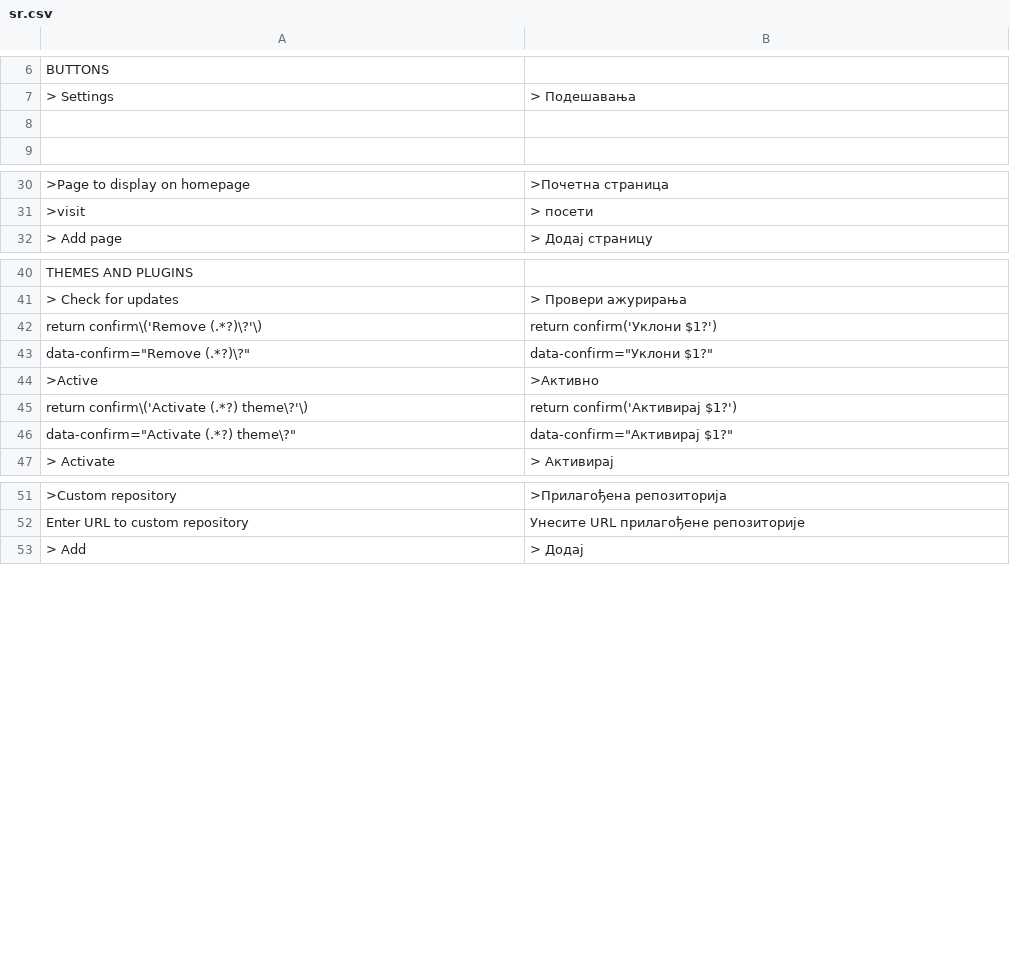
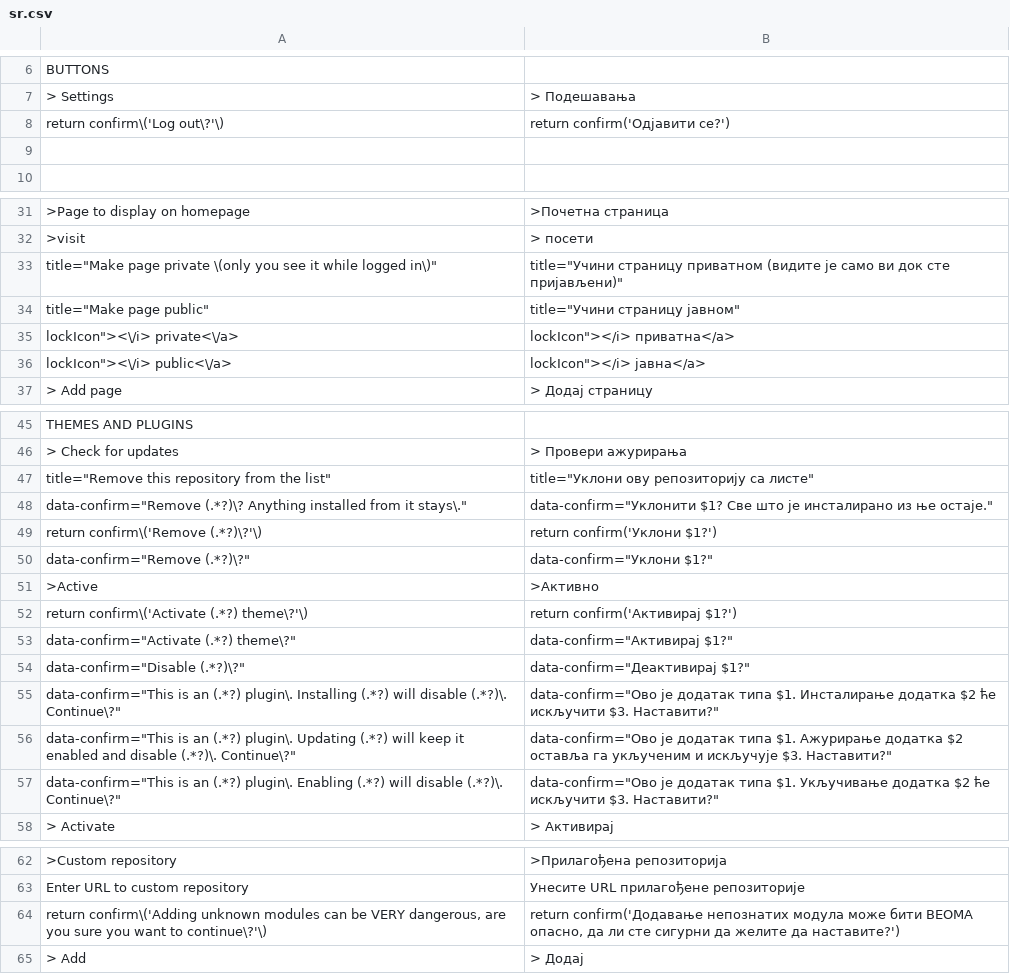
Before and after one commit to robiso/translation-serbian, a CSV file: sr.csv, drawn as a sheet; only a part is shown, gaps mark what is left out; the diff covers the shown part only; the diff names each change by its address in the sheet, - before the commit and + after, or states it on an @@ line.

Commit message:
translation-serbian 1.0.3: 3.7.0 rows complete (Disable and group confirms, private pages, repository removal); model draft, review welcome
Rows added (13), left-hand sides in the translation-german pattern so they match
the same admin HTML on WonderCMS 3.1.4 to 3.7.0:
- Log out confirm (return confirm shape, every core that has it)
- menu row title "Make page private (only you see it while logged in)" (3.7.0)
- menu row title "Make page public" (3.7.0)
- menu row label "private" (3.7.0)
- menu row label "public" (3.7.0)
- title "Remove this repository from the list" (3.7.0)
- repository remove confirm "Remove <url>? Anything installed from it stays." (3.7.0; placed above the generic Remove rows)
- plugin Disable confirm (data-confirm since 3.6.0)
- exclusive-group confirm on Install (data-confirm since 3.6.0)
- exclusive-group confirm on Update (data-confirm since 3.6.0)
- exclusive-group confirm on Enable (data-confirm since 3.6.0)
- custom module Add warning confirm (return confirm shape)
- force HTTPS confirm (return confirm shape)

MODEL DRAFT: the new wording was written by an AI model (Claude Opus 5.5)
without a native-speaker review. Corrections from speakers are welcome as
issues or pull requests. Rows that were already correct are unchanged.

Tested before the push: the CSV through the plugin's own str_getcsv call on
PHP 8.5 (every row two fields, no deprecation), every produced onclick
compiles under node, and the plugin installed on stock 3.1.4, 3.6.0 and the
3.7.0 branch head with a second theme and a test file: the admin page
reaches </html> with no PHP warning, and the delete-page, file-delete,
Remove and Activate confirms render translated (onclick on 3.6.0 and older,
data-confirm on 3.7.0).

Version 1.0.2 to 1.0.3 (wcms-modules.json and version).

```diff
--- a/sr.csv
+++ b/sr.csv
+row 8: return confirm\('Log out\?'\) | return confirm('Одјавити се?')
+row 33: title="Make page private \(only you see it while logged in\)" | title="Учини страницу приватном (видите је само ви док сте пријављени)"
+row 34: title="Make page public" | title="Учини страницу јавном"
+row 35: lockIcon"><\/i> private<\/a> | lockIcon"></i> приватна</a>
+row 36: lockIcon"><\/i> public<\/a> | lockIcon"></i> јавна</a>
+row 47: title="Remove this repository from the list" | title="Уклони ову репозиторију са листе"
+row 48: data-confirm="Remove (.*?)\? Anything installed from it stays\." | data-confirm="Уклонити $1? Све што је инсталирано из ње остаје."
+row 54: data-confirm="Disable (.*?)\?" | data-confirm="Деактивирај $1?"
+row 55: data-confirm="This is an (.*?) plugin\. Installing (.*?) will disable (.*?)\. Continue\?" | data-confirm="Ово је додатак типа $1. Инсталирање додатка $2 ће искључити $3. Наставити?"
+row 56: data-confirm="This is an (.*?) plugin\. Updating (.*?) will keep it enabled and disable (.*?)\. Continue\?" | data-confirm="Ово је додатак типа $1. Ажурирање додатка $2 оставља га укљученим и искључује $3. Наставити?"
+row 57: data-confirm="This is an (.*?) plugin\. Enabling (.*?) will disable (.*?)\. Continue\?" | data-confirm="Ово је додатак типа $1. Укључивање додатка $2 ће искључити $3. Наставити?"
+row 64: return confirm\('Adding unknown modules can be VERY dangerous, are you sure you want to continue\?'\) | return confirm('Додавање непознатих модула може бити ВЕОМА опасно, да ли сте сигурни да желите да наставите?')
```
Also changed, not shown: 1 added row elsewhere in this file, 2 other files.
